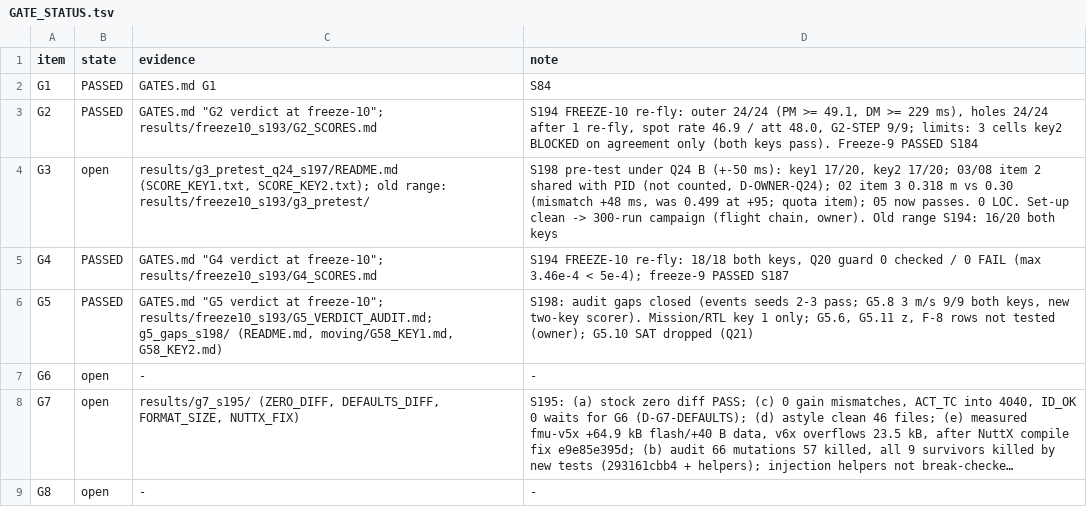
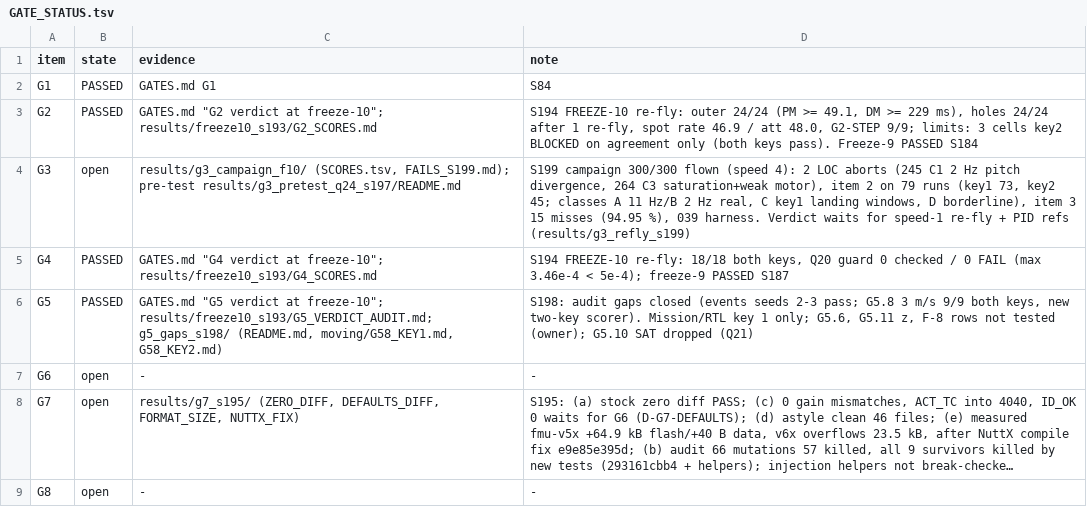
Before and after one commit to AntoineHgo/PX4-Indi, a TSV file: indi_flight/GATE_STATUS.tsv, drawn as a sheet; long unchanged cells end in ….

```diff
--- a/indi_flight/GATE_STATUS.tsv
+++ b/indi_flight/GATE_STATUS.tsv
@@ -3,3 +3,3 @@ G1	PASSED	GATES.md G1	S84
 G2	PASSED	GATES.md "G2 verdict at freeze-10"; results/freeze10_s193/G2_SCORES.md	S194 FREEZE-10 re-fly: outer 24/24 (PM >= 49.1, DM >= 229 ms), holes 24/24 after 1 re-fly, spot rate 46.9 / att 48.0, G2-STEP 9/9; limits: 3 cells key2 BLOCKED on agreement only (both keys pass). Freeze-9 PASSED S184
-G3	open	results/g3_pretest_q24_s197/README.md (SCORE_KEY1.txt, SCORE_KEY2.txt); old range: results/freeze10_s193/g3_pretest/	S198 pre-test under Q24 B (+-50 ms): key1 17/20, key2 17/20; 03/08 item 2 shared with PID (not counted, D-OWNER-Q24); 02 item 3 0.318 m vs 0.30 (mismatch +48 ms, was 0.499 at +95; quota item); 05 now passes. 0 LOC. Set-up clean -> 300-run campaign (flight chain, owner). Old range S194: 16/20 both keys
+G3	open	results/g3_campaign_f10/ (SCORES.tsv, FAILS_S199.md); pre-test results/g3_pretest_q24_s197/README.md	S199 campaign 300/300 flown (speed 4): 2 LOC aborts (245 C1 2 Hz pitch divergence, 264 C3 saturation+weak motor), item 2 on 79 runs (key1 73, key2 45; classes A 11 Hz/B 2 Hz real, C key1 landing windows, D borderline), item 3 15 misses (94.95 %), 039 harness. Verdict waits for speed-1 re-fly + PID refs (results/g3_refly_s199)
 G4	PASSED	GATES.md "G4 verdict at freeze-10"; results/freeze10_s193/G4_SCORES.md	S194 FREEZE-10 re-fly: 18/18 both keys, Q20 guard 0 checked / 0 FAIL (max 3.46e-4 < 5e-4); freeze-9 PASSED S187
```
Also changed, not shown: 4 other files.
